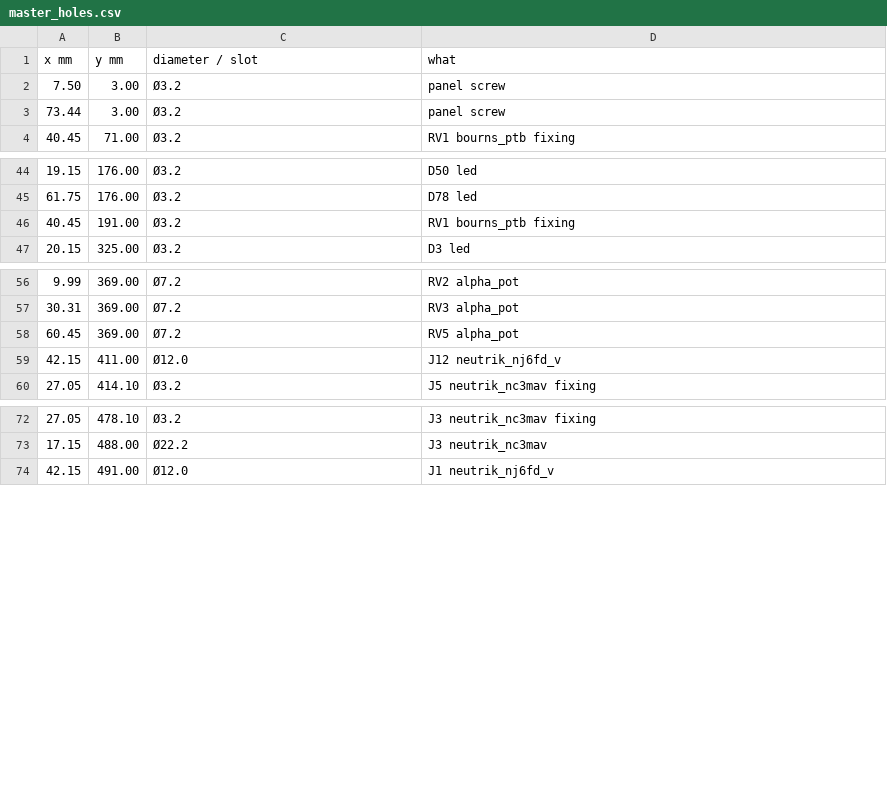
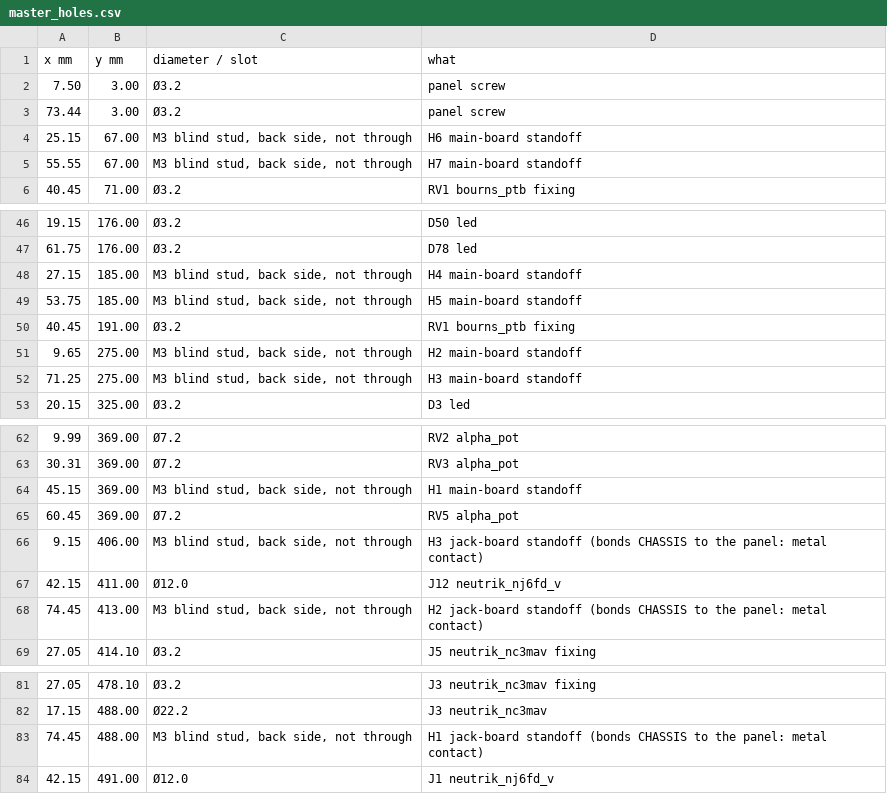
Before and after one commit to cozycactus/goa-console, a CSV file: panels/master_holes.csv, drawn as a sheet; only a part is shown, gaps mark what is left out; the diff names each change by its address in the sheet, - before the commit and + after, or states it on an @@ line.

```diff
--- a/panels/master_holes.csv
+++ b/panels/master_holes.csv
+row 4: 25.15 | 67.00 | M3 blind stud, back side, not through | H6 main-board standoff
+row 5: 55.55 | 67.00 | M3 blind stud, back side, not through | H7 main-board standoff
+row 48: 27.15 | 185.00 | M3 blind stud, back side, not through | H4 main-board standoff
+row 49: 53.75 | 185.00 | M3 blind stud, back side, not through | H5 main-board standoff
+row 51: 9.65 | 275.00 | M3 blind stud, back side, not through | H2 main-board standoff
+row 52: 71.25 | 275.00 | M3 blind stud, back side, not through | H3 main-board standoff
+row 64: 45.15 | 369.00 | M3 blind stud, back side, not through | H1 main-board standoff
+row 66: 9.15 | 406.00 | M3 blind stud, back side, not through | H3 jack-board standoff (bonds CHASSIS to the panel: metal contact)
+row 68: 74.45 | 413.00 | M3 blind stud, back side, not through | H2 jack-board standoff (bonds CHASSIS to the panel: metal contact)
+row 83: 74.45 | 488.00 | M3 blind stud, back side, not through | H1 jack-board standoff (bonds CHASSIS to the panel: metal contact)
```
Also changed, not shown: panels/group_holes.csv, panels/strip_holes.csv, 8 other files.
